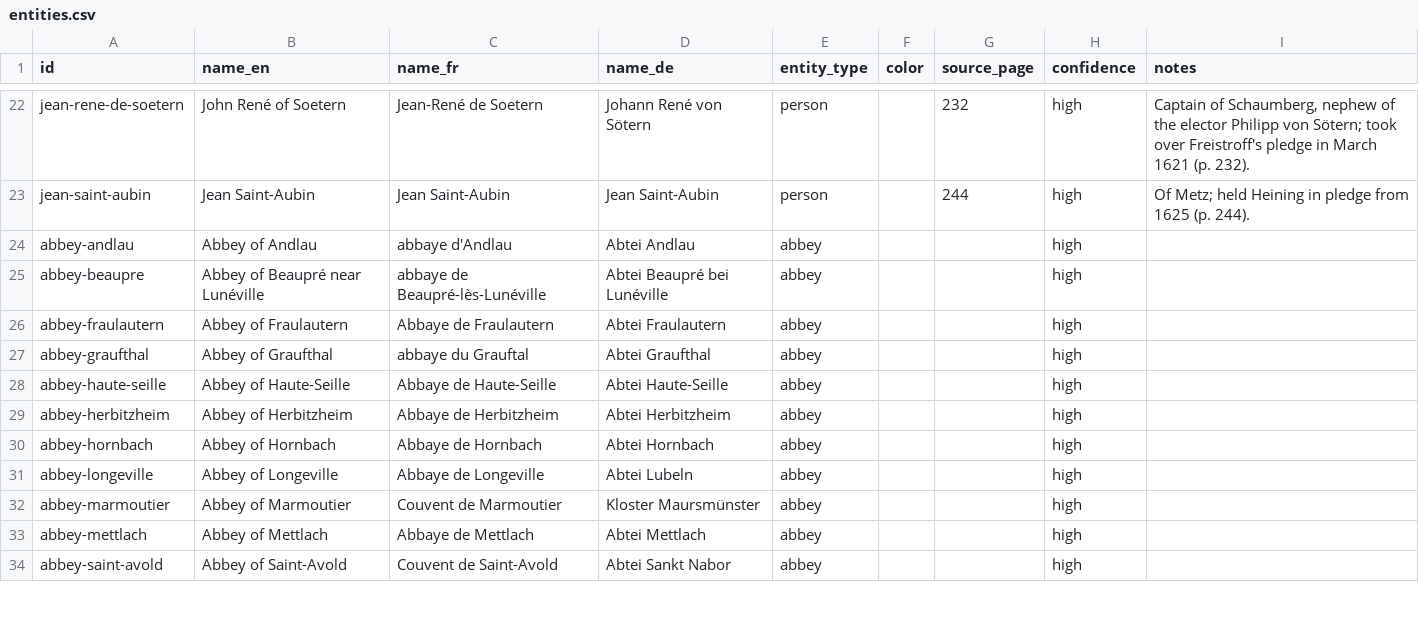
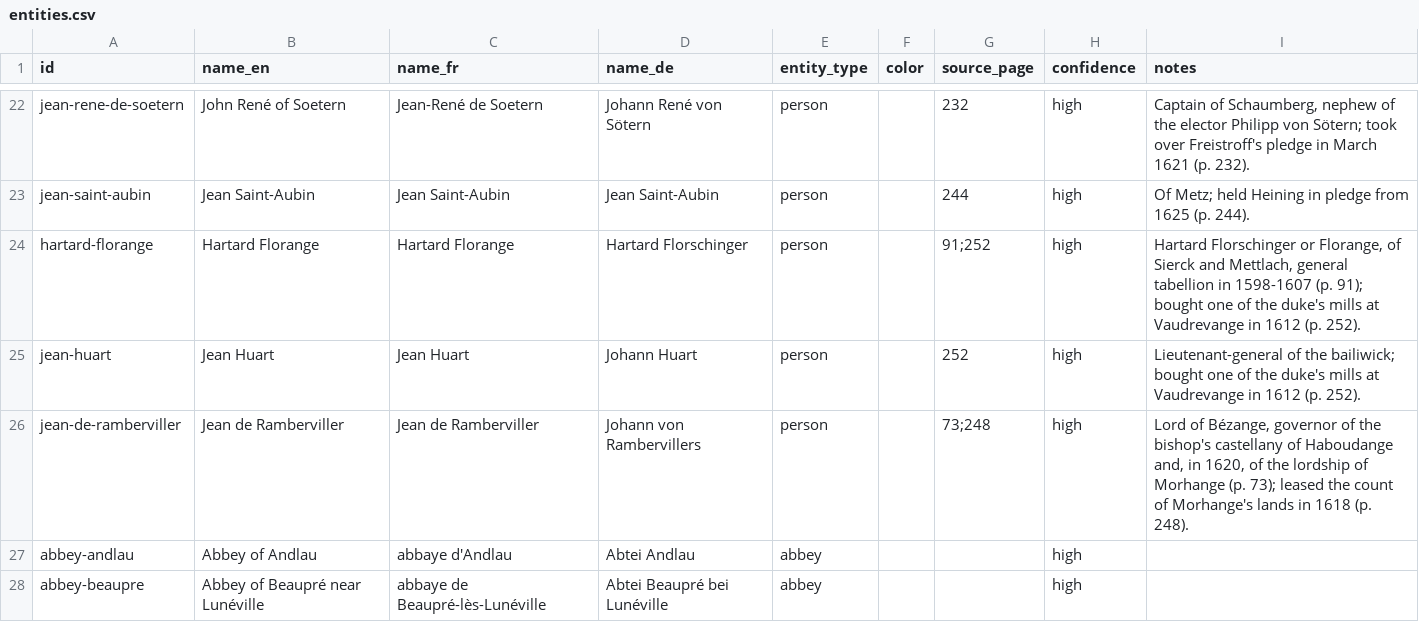
Before and after one commit to skachano/hist-map_gb1600, a CSV file: data/curated/entities.csv, drawn as a sheet; only a part is shown, gaps mark what is left out; the shorter side is filled out with more unchanged rows; the diff names each change by its address in the sheet, - before the commit and + after, or states it on an @@ line.

```diff
--- a/data/curated/entities.csv
+++ b/data/curated/entities.csv
+row 24: hartard-florange | Hartard Florange | Hartard Florange | Hartard Florschinger | person |  | 91;252 | high | Hartard Florschinger or Florange, of Sierck and Mettlach, general tabellion in 1598-1607 (p. 91); bought one of the duke's mills at Vaudrevange in 1612 (p. 252).
+row 25: jean-huart | Jean Huart | Jean Huart | Johann Huart | person |  | 252 | high | Lieutenant-general of the bailiwick; bought one of the duke's mills at Vaudrevange in 1612 (p. 252).
+row 26: jean-de-ramberviller | Jean de Ramberviller | Jean de Ramberviller | Johann von Rambervillers | person |  | 73;248 | high | Lord of Bézange, governor of the bishop's castellany of Haboudange and, in 1620, of the lordship of Morhange (p. 73); leased the count of Morhange's lands in 1618 (p. 248).
```
Also changed, not shown: data/curated/event_summaries.csv, data/curated/events.csv, 10 other files.
